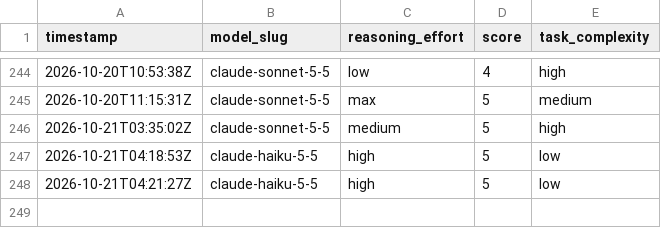
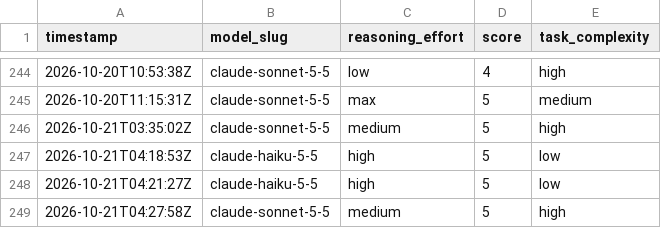
Before and after one commit to ctjobready/ctg, a CSV file: subagent-model-scores.csv, drawn as a sheet; only a part is shown, gaps mark what is left out.

```diff
--- a/subagent-model-scores.csv
+++ b/subagent-model-scores.csv
@@ -248 +248,2 @@ timestamp,model_slug,reasoning_effort,score,task_complexity
 2026-10-21T04:21:27Z,claude-haiku-5-5,high,5,low
+2026-10-21T04:27:58Z,claude-sonnet-5-5,medium,5,high
```
